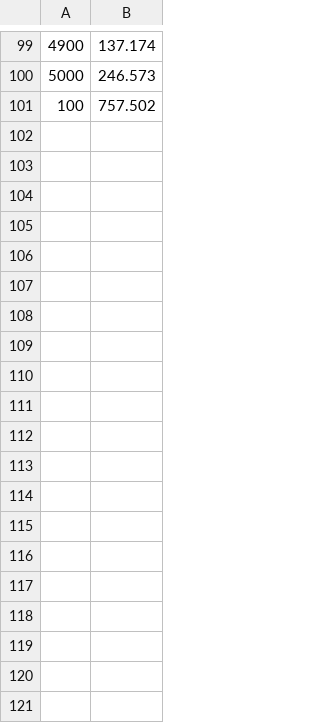
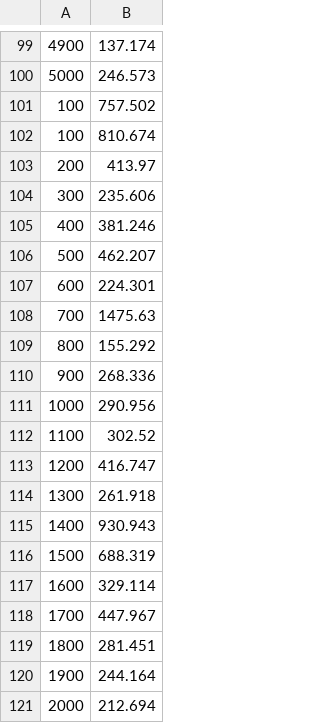
Before and after one commit to FreeLike76/kpi_pa_3, a CSV file: csvResults/Lmin_time.csv, drawn as a sheet; only a part is shown, gaps mark what is left out; the diff covers the shown part only; the diff names each change by its address in the sheet, - before the commit and + after, or states it on an @@ line.

```diff
--- a/csvResults/Lmin_time.csv
+++ b/csvResults/Lmin_time.csv
+row 102: 100 | 810.674
+row 103: 200 | 413.97
+row 104: 300 | 235.606
+row 105: 400 | 381.246
+row 106: 500 | 462.207
+row 107: 600 | 224.301
+row 108: 700 | 1475.63
+row 109: 800 | 155.292
+row 110: 900 | 268.336
+row 111: 1000 | 290.956
+row 112: 1100 | 302.52
+row 113: 1200 | 416.747
+row 114: 1300 | 261.918
+row 115: 1400 | 930.943
+row 116: 1500 | 688.319
+row 117: 1600 | 329.114
+row 118: 1700 | 447.967
+row 119: 1800 | 281.451
+row 120: 1900 | 244.164
+row 121: 2000 | 212.694
```
Also changed, not shown: 30 added rows elsewhere in this file, csvResults/Lmin_iter.csv, 3 other files.
